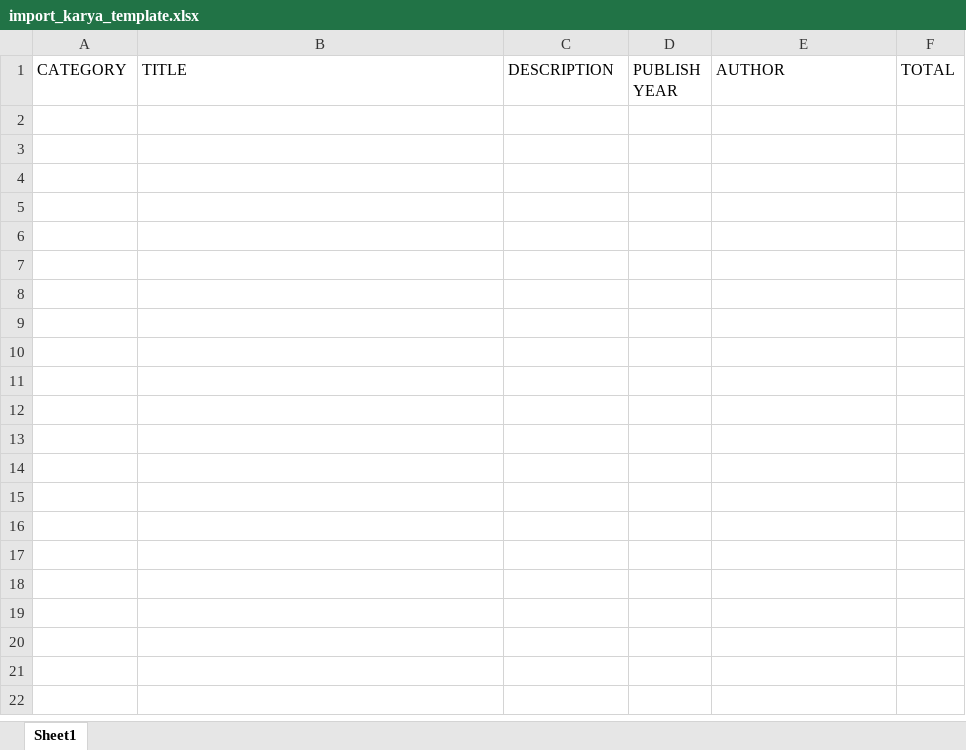
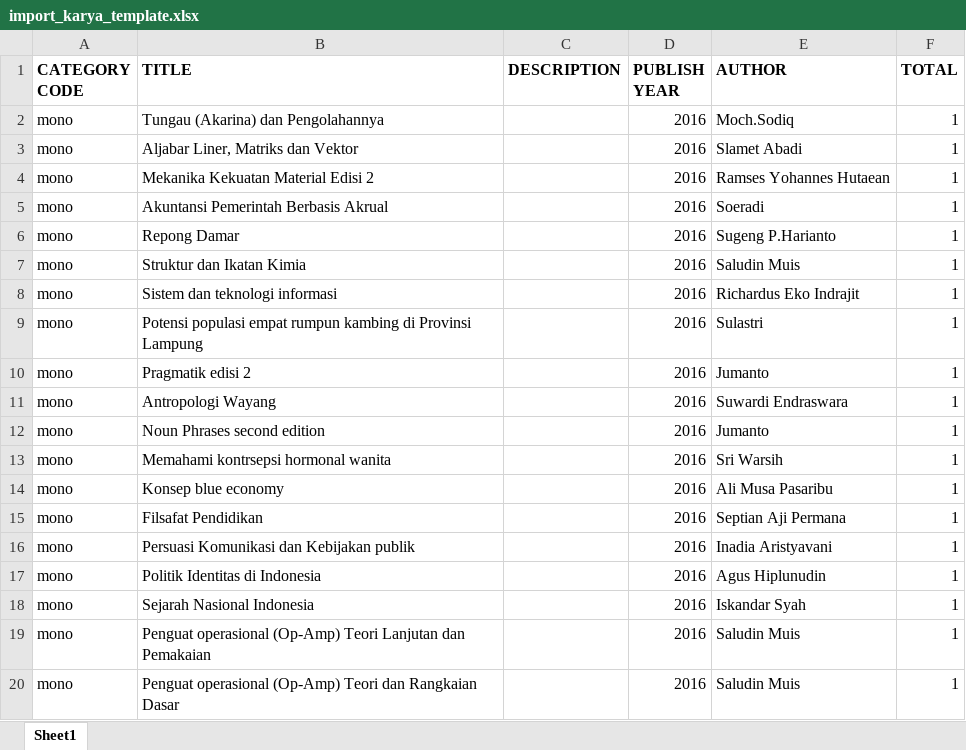
Before and after one commit to ommu/mod-kckr, an Excel workbook: modules/kckr/assets/template/import_karya_template.xlsx, sheet Sheet1, drawn as a sheet; only a part is shown; values as stored, in another font and other column widths than the file's, no borders; the diff covers the shown part only; the diff names each change by its address in the sheet, - before the commit and + after, or states it on an @@ line.

Commit message:
modify model from table_view modify article sync

```diff
--- a/modules/kckr/assets/template/import_karya_template.xlsx (sheet Sheet1)
+++ b/modules/kckr/assets/template/import_karya_template.xlsx (sheet Sheet1)
-A1: CATEGORY
+A1: CATEGORY CODE
-A1:F1 bold: off
+A1:F1 bold: on
+row 2: mono | Tungau (Akarina) dan Pengolahannya |  | 2016 | Moch.Sodiq | 1
+row 3: mono | Aljabar Liner, Matriks dan Vektor |  | 2016 | Slamet Abadi | 1
+row 4: mono | Mekanika Kekuatan Material Edisi 2 |  | 2016 | Ramses Yohannes Hutaean | 1
+row 5: mono | Akuntansi Pemerintah Berbasis Akrual |  | 2016 | Soeradi | 1
+row 6: mono | Repong Damar |  | 2016 | Sugeng P.Harianto | 1
+row 7: mono | Struktur dan Ikatan Kimia |  | 2016 | Saludin Muis | 1
+row 8: mono | Sistem dan teknologi informasi |  | 2016 | Richardus Eko Indrajit | 1
+row 9: mono | Potensi populasi empat rumpun kambing di Provinsi Lampung |  | 2016 | Sulastri | 1
+row 10: mono | Pragmatik edisi 2 |  | 2016 | Jumanto | 1
+row 11: mono | Antropologi Wayang |  | 2016 | Suwardi Endraswara | 1
+row 12: mono | Noun Phrases second edition |  | 2016 | Jumanto | 1
+row 13: mono | Memahami kontrsepsi hormonal wanita |  | 2016 | Sri Warsih | 1
+row 14: mono | Konsep blue economy |  | 2016 | Ali Musa Pasaribu | 1
+row 15: mono | Filsafat Pendidikan |  | 2016 | Septian Aji Permana | 1
+row 16: mono | Persuasi Komunikasi dan Kebijakan publik |  | 2016 | Inadia Aristyavani | 1
+row 17: mono | Politik Identitas di Indonesia |  | 2016 | Agus Hiplunudin | 1
+row 18: mono | Sejarah Nasional Indonesia |  | 2016 | Iskandar Syah | 1
+row 19: mono | Penguat operasional (Op-Amp) Teori Lanjutan dan Pemakaian |  | 2016 | Saludin Muis | 1
+row 20: mono | Penguat operasional (Op-Amp) Teori dan Rangkaian Dasar |  | 2016 | Saludin Muis | 1
```
Also changed, not shown: 12 added rows elsewhere in this sheet, 15 other files.
